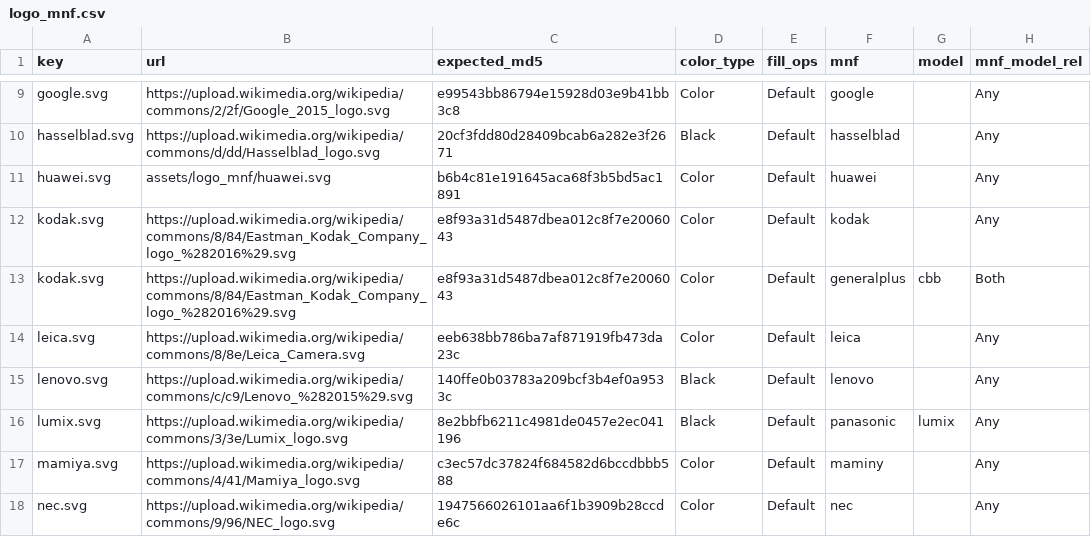
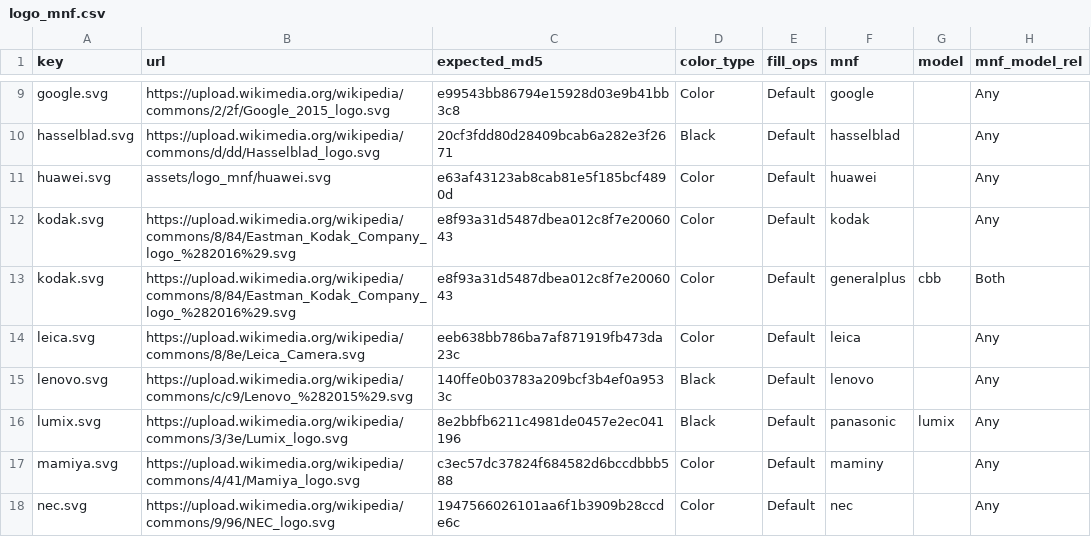
Before and after one commit to pmnxis/chama-optics, a CSV file: assets/logo_mnf.csv, drawn as a sheet; only a part is shown, gaps mark what is left out.

```diff
--- a/assets/logo_mnf.csv
+++ b/assets/logo_mnf.csv
@@ -10,3 +10,3 @@ google.svg,https://upload.wikimedia.org/wikipedia/commons/2/2f/Google_2015_logo.
 hasselblad.svg,https://upload.wikimedia.org/wikipedia/commons/d/dd/Hasselblad_logo.svg,20cf3fdd80d28409bcab6a282e3f2671,Black,Default,hasselblad,,Any
-huawei.svg,assets/logo_mnf/huawei.svg,b6b4c81e191645aca68f3b5bd5ac1891,Color,Default,huawei,,Any
+huawei.svg,assets/logo_mnf/huawei.svg,e63af43123ab8cab81e5f185bcf4890d,Color,Default,huawei,,Any
 kodak.svg,https://upload.wikimedia.org/wikipedia/commons/8/84/Eastman_Kodak_Company_logo_%282016%29.svg,e8f93a31d5487dbea012c8f7e2006043,Color,Default,kodak,,Any
```
Also changed, not shown: 10 other files.
